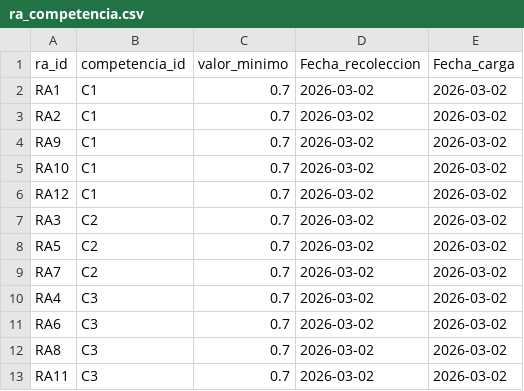
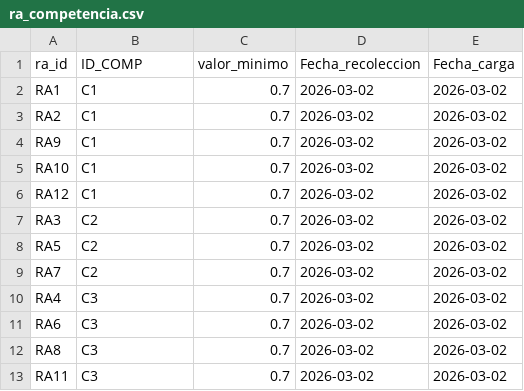
Before and after one commit to cynthiagorozabel-stack/SSD_Curricular_CGV, a CSV file: ssd_core/config/ra_competencia.csv, drawn as a sheet.

```diff
--- a/ssd_core/config/ra_competencia.csv
+++ b/ssd_core/config/ra_competencia.csv
@@ -1,2 +1,2 @@
-ra_id,competencia_id,valor_minimo,Fecha_recoleccion,Fecha_carga
+ra_id,ID_COMP,valor_minimo,Fecha_recoleccion,Fecha_carga
 RA1,C1,0.7,2026-03-02,2026-03-02
```
Also changed, not shown: export/competencia_logro_individual.csv, export/perfil_logro_individual.csv, 12 other files.
